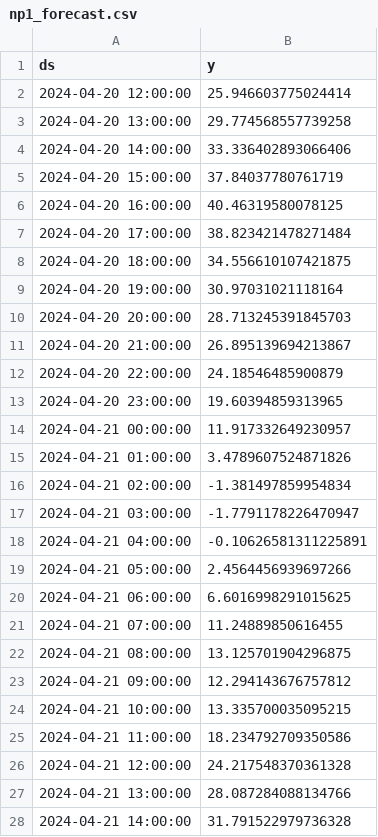
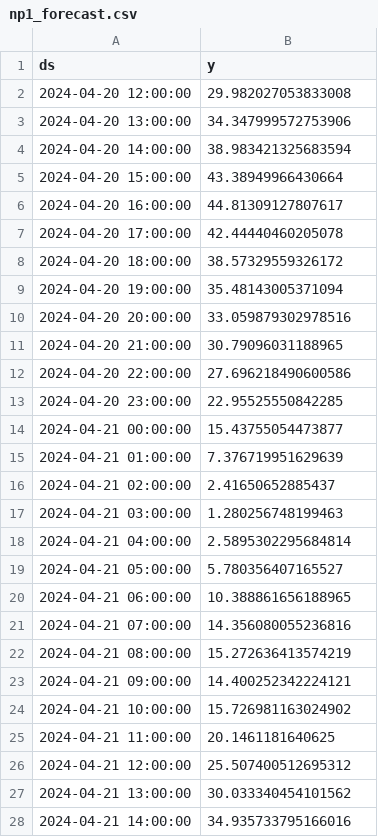
Before and after one commit to MinaAlmasi/midttrafik-time-series, a CSV file: results/forecasts/np1_forecast.csv, drawn as a sheet; only a part is shown; the diff covers the shown part only.

Commit message:
new forecasts and results for np

```diff
--- a/results/forecasts/np1_forecast.csv
+++ b/results/forecasts/np1_forecast.csv
@@ -1,28 +1,28 @@
 ds,y
-2024-04-20 12:00:00,25.946603775024414
-2024-04-20 13:00:00,29.774568557739258
-2024-04-20 14:00:00,33.336402893066406
-2024-04-20 15:00:00,37.84037780761719
-2024-04-20 16:00:00,40.46319580078125
-2024-04-20 17:00:00,38.823421478271484
-2024-04-20 18:00:00,34.556610107421875
-2024-04-20 19:00:00,30.97031021118164
-2024-04-20 20:00:00,28.713245391845703
-2024-04-20 21:00:00,26.895139694213867
-2024-04-20 22:00:00,24.18546485900879
-2024-04-20 23:00:00,19.60394859313965
-2024-04-21 00:00:00,11.917332649230957
-2024-04-21 01:00:00,3.4789607524871826
-2024-04-21 02:00:00,-1.381497859954834
-2024-04-21 03:00:00,-1.7791178226470947
-2024-04-21 04:00:00,-0.10626581311225891
-2024-04-21 05:00:00,2.4564456939697266
-2024-04-21 06:00:00,6.6016998291015625
-2024-04-21 07:00:00,11.24889850616455
-2024-04-21 08:00:00,13.125701904296875
-2024-04-21 09:00:00,12.294143676757812
-2024-04-21 10:00:00,13.335700035095215
-2024-04-21 11:00:00,18.234792709350586
-2024-04-21 12:00:00,24.217548370361328
-2024-04-21 13:00:00,28.087284088134766
-2024-04-21 14:00:00,31.791522979736328
+2024-04-20 12:00:00,29.982027053833008
+2024-04-20 13:00:00,34.347999572753906
+2024-04-20 14:00:00,38.983421325683594
+2024-04-20 15:00:00,43.38949966430664
+2024-04-20 16:00:00,44.81309127807617
+2024-04-20 17:00:00,42.44440460205078
+2024-04-20 18:00:00,38.57329559326172
+2024-04-20 19:00:00,35.48143005371094
+2024-04-20 20:00:00,33.059879302978516
+2024-04-20 21:00:00,30.79096031188965
+2024-04-20 22:00:00,27.696218490600586
+2024-04-20 23:00:00,22.95525550842285
+2024-04-21 00:00:00,15.43755054473877
+2024-04-21 01:00:00,7.376719951629639
+2024-04-21 02:00:00,2.41650652885437
+2024-04-21 03:00:00,1.280256748199463
+2024-04-21 04:00:00,2.5895302295684814
+2024-04-21 05:00:00,5.780356407165527
+2024-04-21 06:00:00,10.388861656188965
+2024-04-21 07:00:00,14.356080055236816
+2024-04-21 08:00:00,15.272636413574219
+2024-04-21 09:00:00,14.400252342224121
+2024-04-21 10:00:00,15.726981163024902
+2024-04-21 11:00:00,20.1461181640625
+2024-04-21 12:00:00,25.507400512695312
+2024-04-21 13:00:00,30.033340454101562
+2024-04-21 14:00:00,34.935733795166016
```
Also changed, not shown: 9 edited cells elsewhere in this file, results/forecasts/np21_forecast.csv, results/forecasts/np34_forecast.csv, 7 other files.
